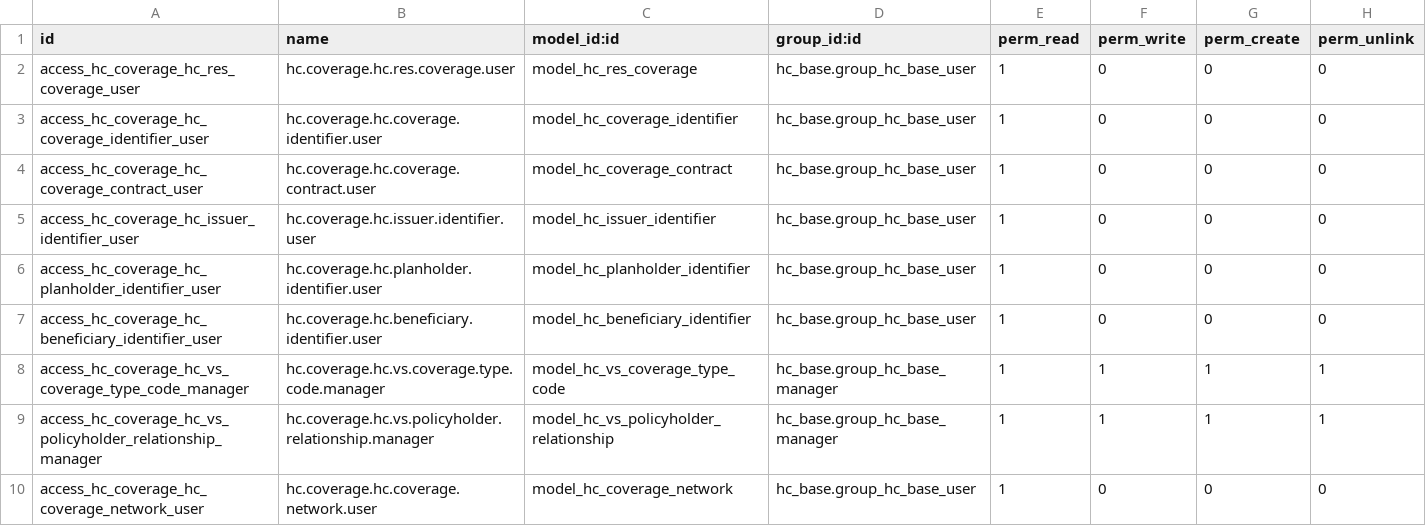
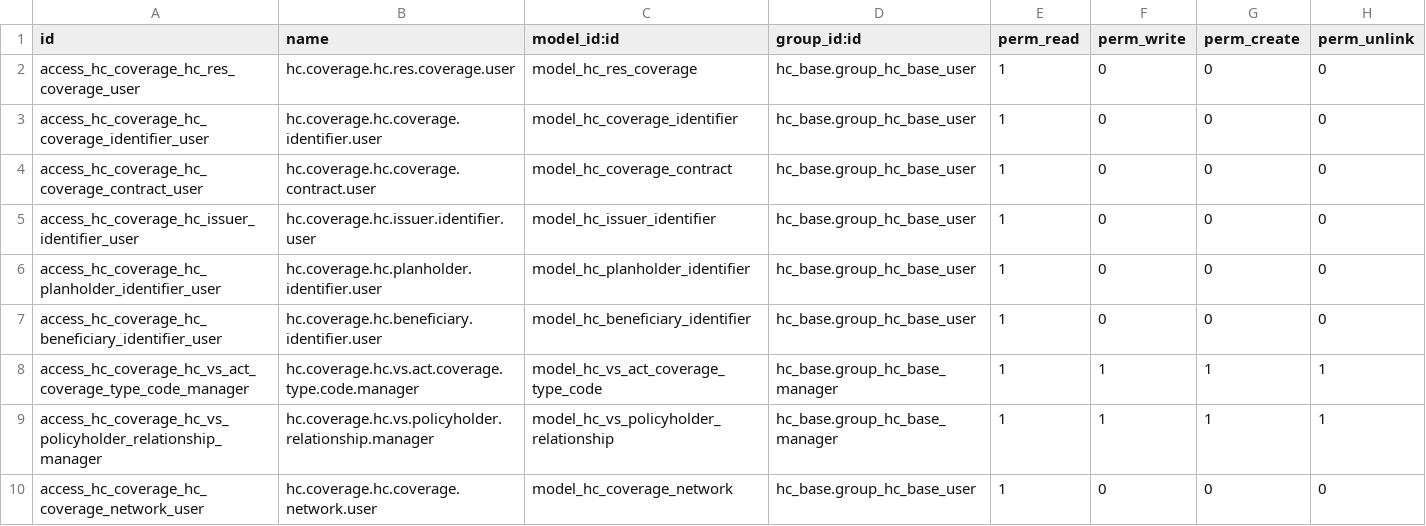
Before and after one commit to LasLabs/odoo-fhir, a CSV file: addons/hc_coverage/security/ir.model.access.csv, drawn as a sheet.

```diff
--- a/addons/hc_coverage/security/ir.model.access.csv
+++ b/addons/hc_coverage/security/ir.model.access.csv
@@ -7,3 +7,3 @@ access_hc_coverage_hc_planholder_identifier_user,hc.coverage.hc.planholder.ident
 access_hc_coverage_hc_beneficiary_identifier_user,hc.coverage.hc.beneficiary.identifier.user,model_hc_beneficiary_identifier,hc_base.group_hc_base_user,1,0,0,0
-access_hc_coverage_hc_vs_coverage_type_code_manager,hc.coverage.hc.vs.coverage.type.code.manager,model_hc_vs_coverage_type_code,hc_base.group_hc_base_manager,1,1,1,1
+access_hc_coverage_hc_vs_act_coverage_type_code_manager,hc.coverage.hc.vs.act.coverage.type.code.manager,model_hc_vs_act_coverage_type_code,hc_base.group_hc_base_manager,1,1,1,1
 access_hc_coverage_hc_vs_policyholder_relationship_manager,hc.coverage.hc.vs.policyholder.relationship.manager,model_hc_vs_policyholder_relationship,hc_base.group_hc_base_manager,1,1,1,1
```
Also changed, not shown: 3 other files.
